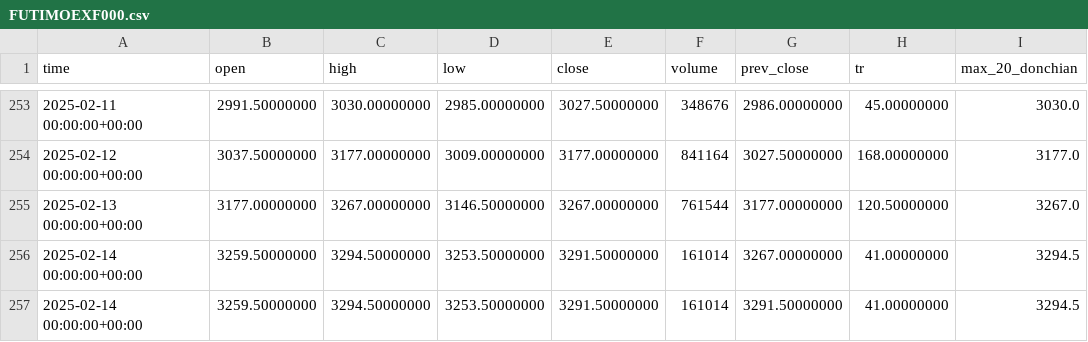
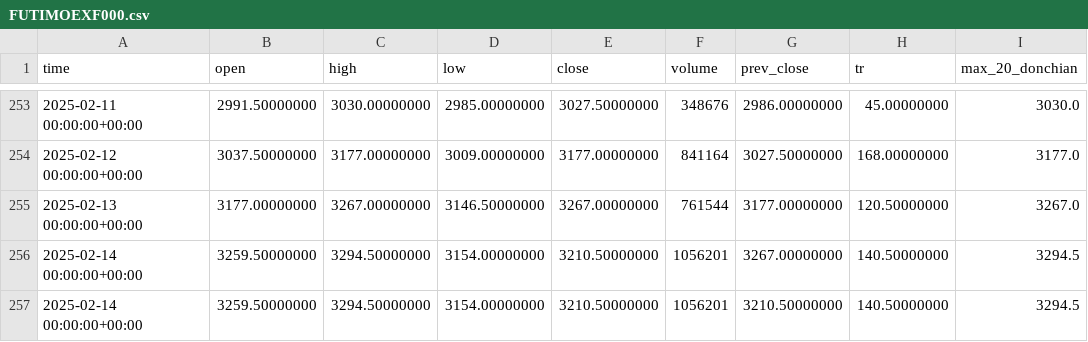
Before and after one commit to ivanya123/Gas, a CSV file: IMOEXF Индекс МосБиржи/FUTIMOEXF000.csv, drawn as a sheet; only a part is shown, gaps mark what is left out; the diff names each change by its address in the sheet, - before the commit and + after, or states it on an @@ line.

```diff
--- a/IMOEXF Индекс МосБиржи/FUTIMOEXF000.csv
+++ b/IMOEXF Индекс МосБиржи/FUTIMOEXF000.csv
-D256:D257 (low): 3253.50000000
+D256:D257 (low): 3154.00000000
-E256:E257 (close): 3291.50000000
+E256:E257 (close): 3210.50000000
-F256:F257 (volume): 161014
+F256:F257 (volume): 1056201
-H256:H257 (tr): 41.00000000
+H256:H257 (tr): 140.50000000
-G257 (prev_close): 3291.50000000
+G257 (prev_close): 3210.50000000
```
Also changed, not shown: HANG-6.25 Hang Seng/FUTHANG06250.csv, NASD-6.25 Nasdaq 100/FUTNASD06250.csv, 16 other files.
